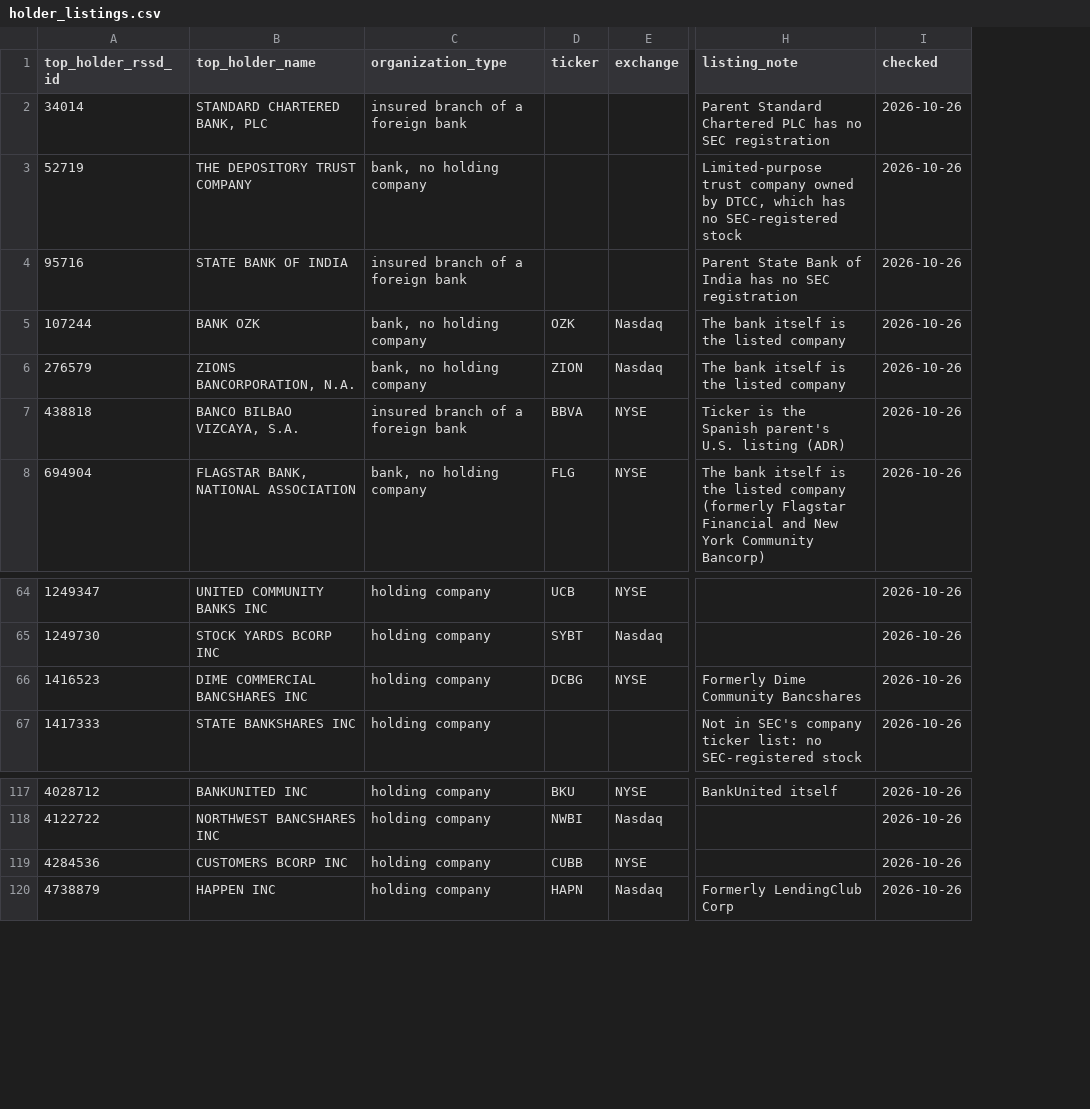
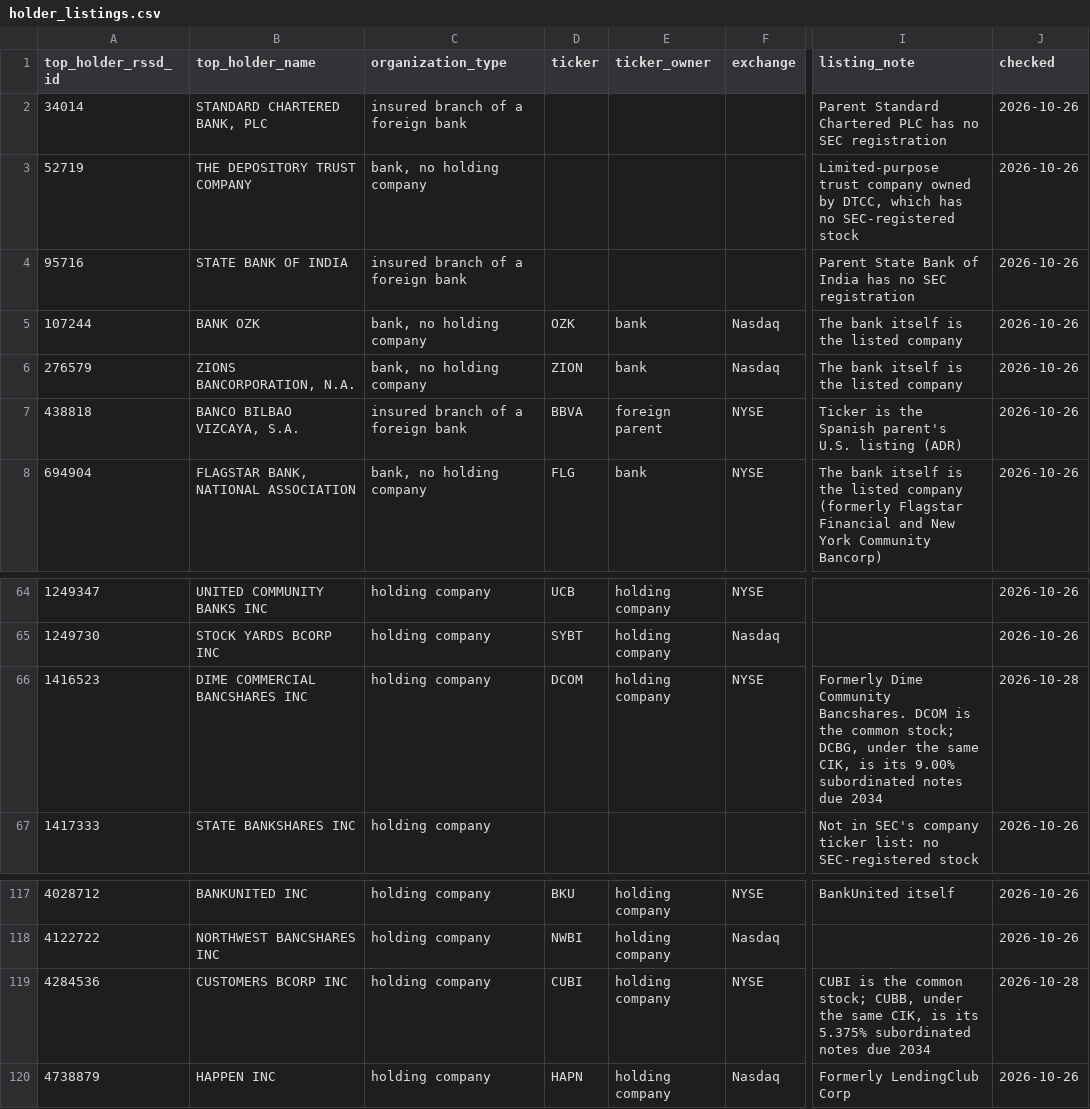
Before and after one commit to Kottakotavenkatakeerthika/bankunited-market-expansion, a CSV file: data/reference/holder_listings.csv, drawn as a sheet; only a part is shown, gaps mark what is left out; addresses are those after the commit; the diff names each change by its address in the sheet, - before the commit and + after, or states it on an @@ line.

Commit message:
Correct two tickers, add ticker_owner, and document both peer files
From Bhavana's review of #93, plus two tickers that were listed notes:

- Dime and Customers had the tickers of listed subordinated notes, not
  their common stock: SEC files both under the same CIK, so the check
  against SEC's list passed. DCBG (Dime's 9.00% notes due 2034) is now
  DCOM, and CUBB (Customers' 5.375% notes due 2034) is now CUBI. Every
  other ticker is the first one SEC lists under its CIK. Checked against
  SEC's company_tickers_exchange.json on 2026-10-28.
- Suggestion 3: a ticker_owner column in both files says whose stock
  the ticker is: holding company (84), bank (4), nonbank parent (5),
  foreign parent (4) or controlled company (4). A filter on the first
  two keeps the 88 listed organizations and leaves out the 13 Bhavana
  flagged (Sallie Mae, Optum, Toyota, WEX, Comenity and the others).
- Suggestion 1: the docs say the band applies to an organization's
  combined bank assets, the rule Elliot confirmed on 10/19 (126
  organizations at 6/30/26). Counting banks one by one would give 133
  banks in 129 organizations, as she found.
- Suggestion 2: column tables for both CSVs, including that
  bank_rssd_ids and fdic_certs are in matching order.
- Suggestion 4: tickers, exchanges and CIKs are as of each row's
  checked date, not as_of (the three moves to the Texas Stock Exchange
  and the two delistings).
- Suggestion 5: join on top_holder_rssd_id, never the name (FIRST BCORP
  is First BanCorp in Puerto Rico and First Bancorp in North Carolina).

python -m src.peers prints the same line: 126 organizations, 168 banks,
101 with a ticker. 176 tests pass.

```diff
--- a/data/reference/holder_listings.csv
+++ b/data/reference/holder_listings.csv
+column E (ticker_owner), rows 5-8: bank | bank | foreign parent | bank; rows 64-66: all holding company; rows 117-120: all holding company
-D66 (ticker): DCBG
+D66 (ticker): DCOM
-I66 (listing_note): …Dime Community Bancshares
+I66 (listing_note): …Dime Community Bancshares. DCOM is the common stock; DCBG, under the same CIK, is its 9.00% subordinated notes due 2034
-J66 (checked): 2026-10-26
+J66 (checked): 2026-10-28
-D119 (ticker): CUBB
+D119 (ticker): CUBI
-I119 (listing_note): (empty)
+I119 (listing_note): CUBI is the common stock; CUBB, under the same CIK, is its 5.375% subordinated notes due 2034
-J119 (checked): 2026-10-26
+J119 (checked): 2026-10-28
```
Also changed, not shown: data/reference/peer_organizations.csv, 3 other files.
